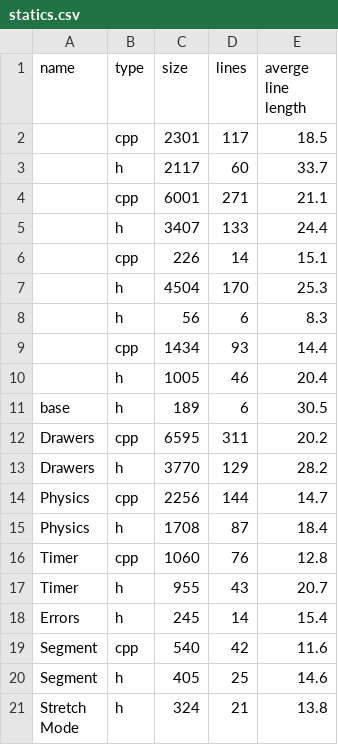
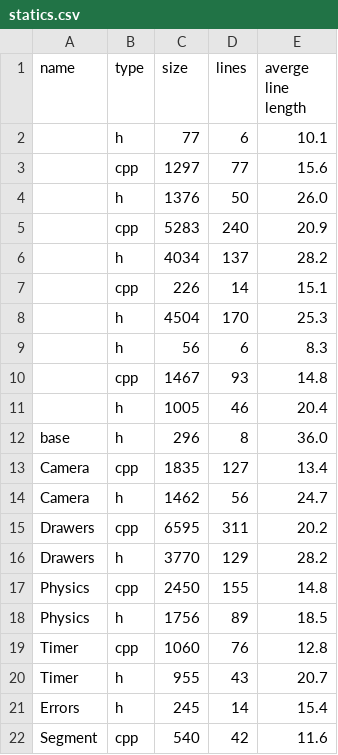
Before and after one commit to BezarHere/Realizer2D, a CSV file: src/statics.csv, drawn as a sheet; only a part is shown; the shorter side is filled out with more unchanged rows; the diff covers the shown part only.

Commit message:
Added a camera component and made components more relaible with some changes to other stuff

```diff
--- a/src/statics.csv
+++ b/src/statics.csv
@@ -1,6 +1,7 @@
 name,type,size,lines,averge line length,
-,cpp,2301,117,18.5,
-,h,2117,60,33.7,
-,cpp,6001,271,21.1,
-,h,3407,133,24.4,
+,h,77,6,10.1,
+,cpp,1297,77,15.6,
+,h,1376,50,26.0,
+,cpp,5283,240,20.9,
+,h,4034,137,28.2,
 ,cpp,226,14,15.1,
@@ -8,9 +9,11 @@ name,type,size,lines,averge line length,
 ,h,56,6,8.3,
-,cpp,1434,93,14.4,
+,cpp,1467,93,14.8,
 ,h,1005,46,20.4,
-base,h,189,6,30.5,
+base,h,296,8,36.0,
+Camera,cpp,1835,127,13.4,
+Camera,h,1462,56,24.7,
 Drawers,cpp,6595,311,20.2,
 Drawers,h,3770,129,28.2,
-Physics,cpp,2256,144,14.7,
-Physics,h,1708,87,18.4,
+Physics,cpp,2450,155,14.8,
+Physics,h,1756,89,18.5,
 Timer,cpp,1060,76,12.8,
```
Also changed, not shown: 7 added rows and 7 removed rows elsewhere in this file, 31 other files.
